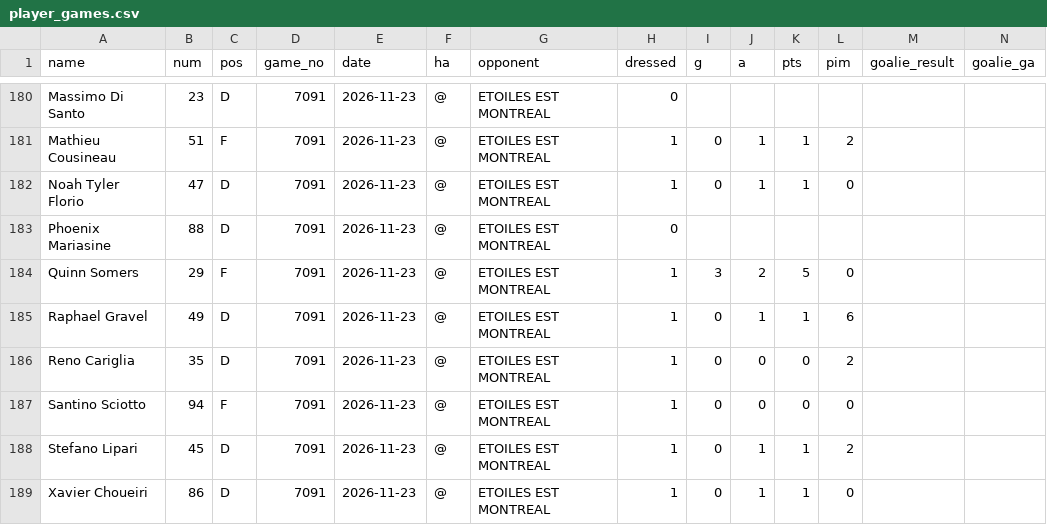
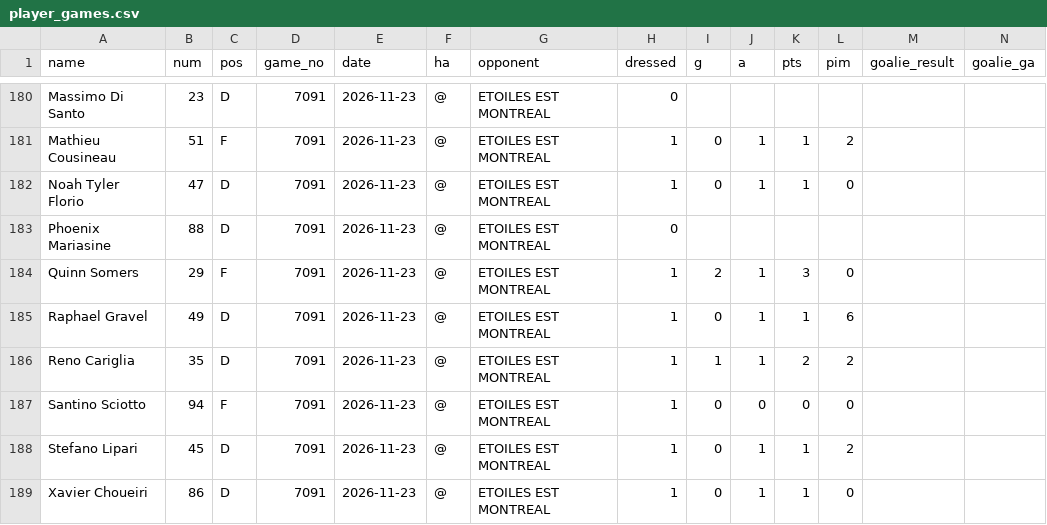
Before and after one commit to Lasallelions/lasallelions.github.io, a CSV file: data/player_games.csv, drawn as a sheet; only a part is shown, gaps mark what is left out.

```diff
--- a/data/player_games.csv
+++ b/data/player_games.csv
@@ -183,5 +183,5 @@ Noah Tyler Florio,47,D,7091,2026-11-23,@,ETOILES EST MONTREAL,1,0,1,1,0,,
 Phoenix Mariasine,88,D,7091,2026-11-23,@,ETOILES EST MONTREAL,0,,,,,,
-Quinn Somers,29,F,7091,2026-11-23,@,ETOILES EST MONTREAL,1,3,2,5,0,,
+Quinn Somers,29,F,7091,2026-11-23,@,ETOILES EST MONTREAL,1,2,1,3,0,,
 Raphael Gravel,49,D,7091,2026-11-23,@,ETOILES EST MONTREAL,1,0,1,1,6,,
-Reno Cariglia,35,D,7091,2026-11-23,@,ETOILES EST MONTREAL,1,0,0,0,2,,
+Reno Cariglia,35,D,7091,2026-11-23,@,ETOILES EST MONTREAL,1,1,1,2,2,,
 Santino Sciotto,94,F,7091,2026-11-23,@,ETOILES EST MONTREAL,1,0,0,0,0,,
```
Also changed, not shown: data/game_log.csv, data/league_players.csv, 4 other files.
